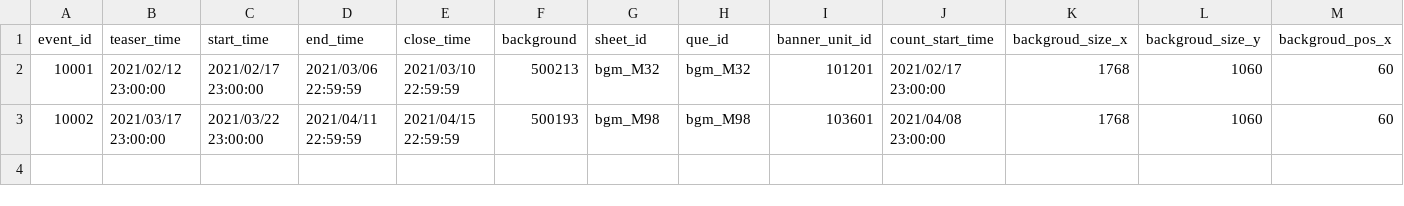
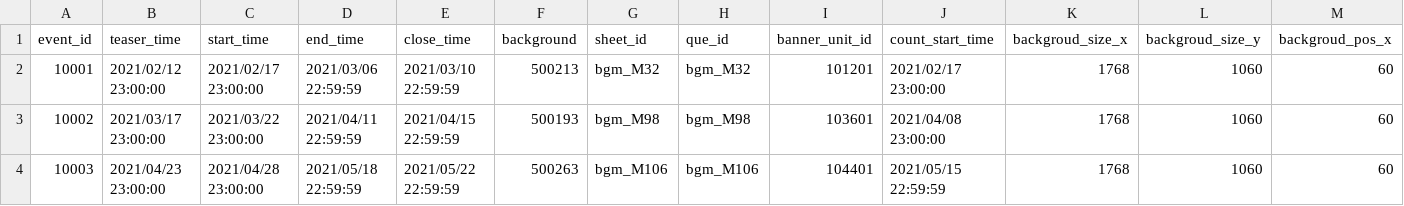
Before and after one commit to KariArisu/Priconne-GL-Data, a CSV file: hatsune_schedule.csv, drawn as a sheet; only a part is shown; rows hold the shown columns only; the diff names each change by its address in the sheet, - before the commit and + after, or states it on an @@ line.

```diff
--- a/hatsune_schedule.csv
+++ b/hatsune_schedule.csv
+row 4: 10003 | 2021/04/23 23:00:00 | 2021/04/28 23:00:00 | 2021/05/18 22:59:59 | 2021/05/22 22:59:59 | 500263 | bgm_M106 | bgm_M106 | 104401 | 2021/05/15 22:59:59 | 1768 | 1060 | 60
```
Also changed, not shown: campaign_schedule.csv, event_introduction.csv, 5 other files.
